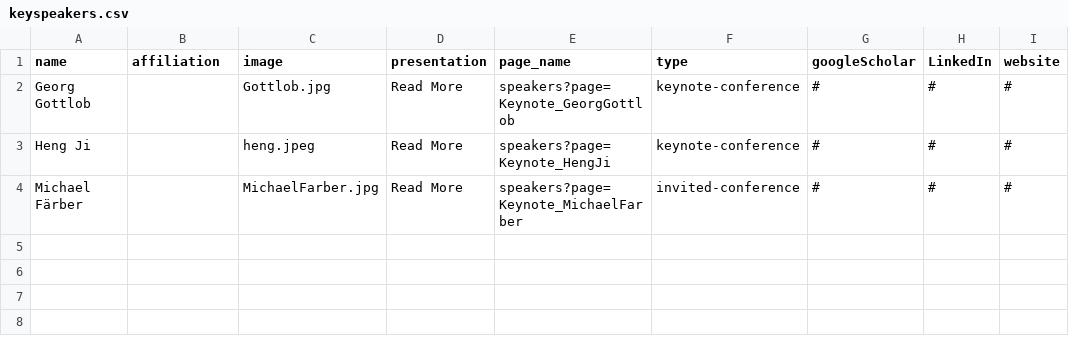
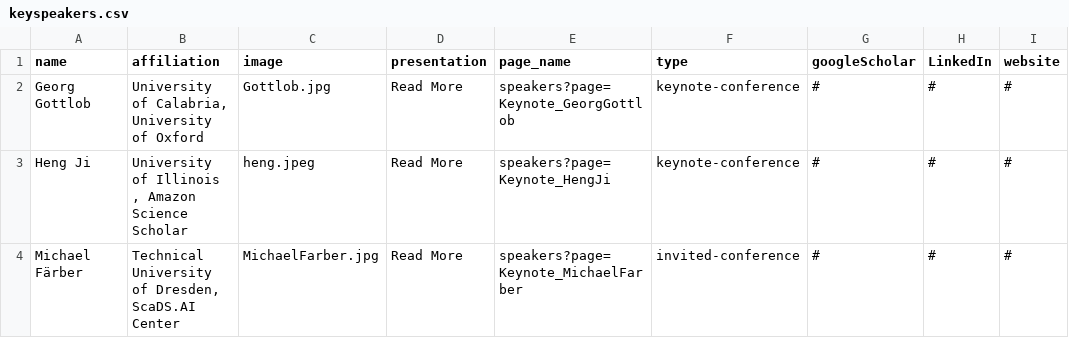
Before and after one commit to SEMANTiCS-org/2025-semantics-org.github.io, a CSV file: content/keyspeakers.csv, drawn as a sheet.

```diff
--- a/content/keyspeakers.csv
+++ b/content/keyspeakers.csv
@@ -1,4 +1,4 @@
 name,affiliation,image,presentation,page_name,type,googleScholar,LinkedIn,website
-Georg Gottlob,,Gottlob.jpg,Read More,speakers?page=Keynote_GeorgGottlob,"keynote-conference",#,#,#
-Heng Ji,,heng.jpeg,Read More,speakers?page=Keynote_HengJi,"keynote-conference",#,#,#
-Michael Färber,,MichaelFarber.jpg,Read More,speakers?page=Keynote_MichaelFarber,"invited-conference",#,#,#
+Georg Gottlob,"University of Calabria, University of Oxford",Gottlob.jpg,Read More,speakers?page=Keynote_GeorgGottlob,"keynote-conference",#,#,#
+Heng Ji,"University of Illinois , Amazon Science Scholar",heng.jpeg,Read More,speakers?page=Keynote_HengJi,"keynote-conference",#,#,#
+Michael Färber,"Technical University of Dresden, ScaDS.AI Center",MichaelFarber.jpg,Read More,speakers?page=Keynote_MichaelFarber,"invited-conference",#,#,#
```
Also changed, not shown: content/news.csv, 6 other files.
